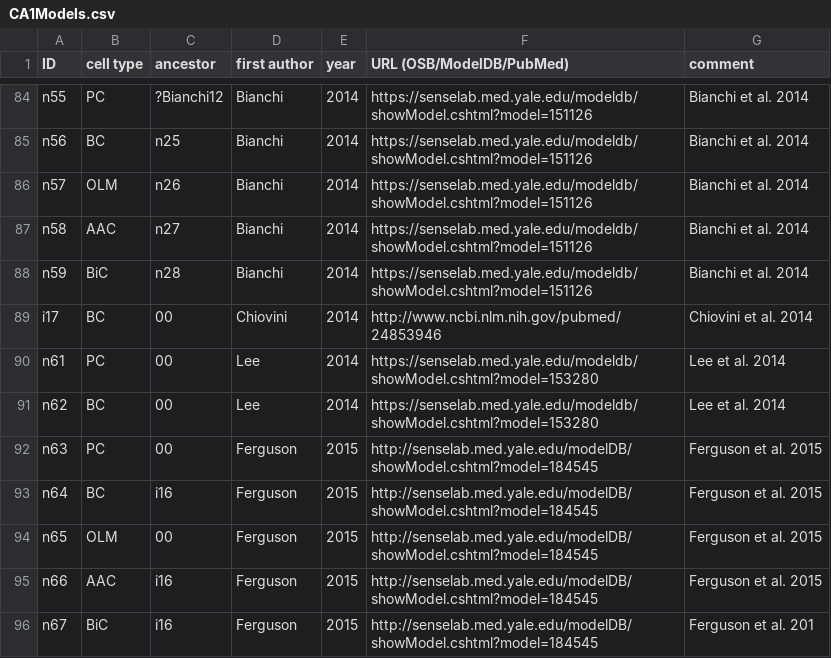
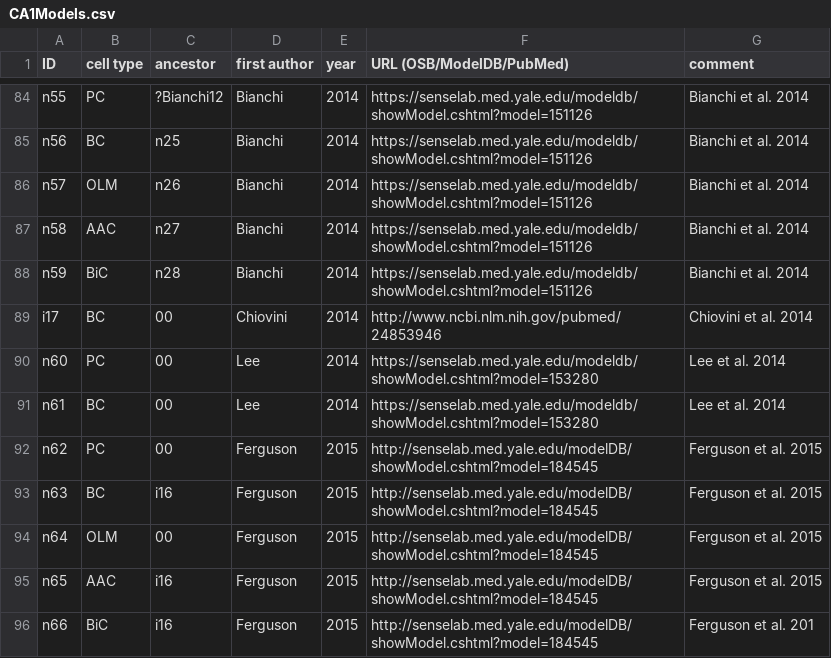
Before and after one commit to OpenSourceBrain/CommunityModellingCA1, a CSV file: CA1Models.csv, drawn as a sheet; only a part is shown, gaps mark what is left out.

Commit message:
Update CA1Models.csv

```diff
--- a/CA1Models.csv
+++ b/CA1Models.csv
@@ -89,8 +89,8 @@ n59, BiC, n28, Bianchi, 2014, https://senselab.med.yale.edu/modeldb/showModel.cs
 i17, BC, 00, Chiovini, 2014,  http://www.ncbi.nlm.nih.gov/pubmed/24853946, Chiovini et al. 2014
-n61, PC, 00, Lee, 2014, https://senselab.med.yale.edu/modeldb/showModel.cshtml?model=153280, Lee et al. 2014
-n62, BC, 00, Lee, 2014, https://senselab.med.yale.edu/modeldb/showModel.cshtml?model=153280, Lee et al. 2014
-n63, PC, 00, Ferguson, 2015, http://senselab.med.yale.edu/modelDB/showModel.cshtml?model=184545, Ferguson et al. 2015
-n64, BC, i16, Ferguson, 2015, http://senselab.med.yale.edu/modelDB/showModel.cshtml?model=184545, Ferguson et al. 2015
-n65, OLM, 00, Ferguson, 2015, http://senselab.med.yale.edu/modelDB/showModel.cshtml?model=184545, Ferguson et al. 2015
-n66, AAC, i16, Ferguson, 2015, http://senselab.med.yale.edu/modelDB/showModel.cshtml?model=184545, Ferguson et al. 2015
-n67, BiC, i16, Ferguson, 2015, http://senselab.med.yale.edu/modelDB/showModel.cshtml?model=184545, Ferguson et al. 201
+n60, PC, 00, Lee, 2014, https://senselab.med.yale.edu/modeldb/showModel.cshtml?model=153280, Lee et al. 2014
+n61, BC, 00, Lee, 2014, https://senselab.med.yale.edu/modeldb/showModel.cshtml?model=153280, Lee et al. 2014
+n62, PC, 00, Ferguson, 2015, http://senselab.med.yale.edu/modelDB/showModel.cshtml?model=184545, Ferguson et al. 2015
+n63, BC, i16, Ferguson, 2015, http://senselab.med.yale.edu/modelDB/showModel.cshtml?model=184545, Ferguson et al. 2015
+n64, OLM, 00, Ferguson, 2015, http://senselab.med.yale.edu/modelDB/showModel.cshtml?model=184545, Ferguson et al. 2015
+n65, AAC, i16, Ferguson, 2015, http://senselab.med.yale.edu/modelDB/showModel.cshtml?model=184545, Ferguson et al. 2015
+n66, BiC, i16, Ferguson, 2015, http://senselab.med.yale.edu/modelDB/showModel.cshtml?model=184545, Ferguson et al. 201
```
